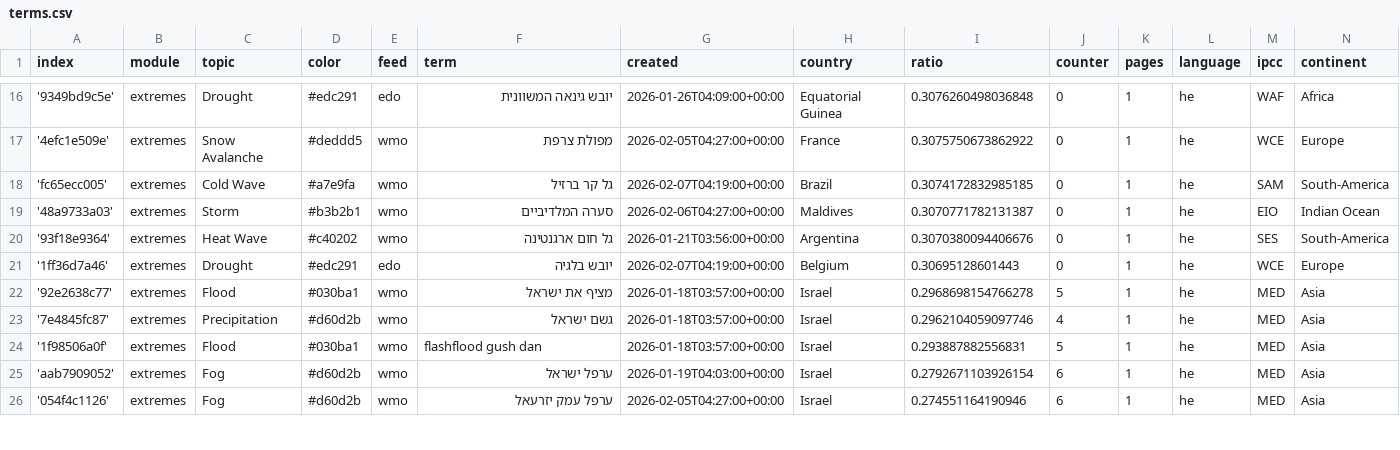
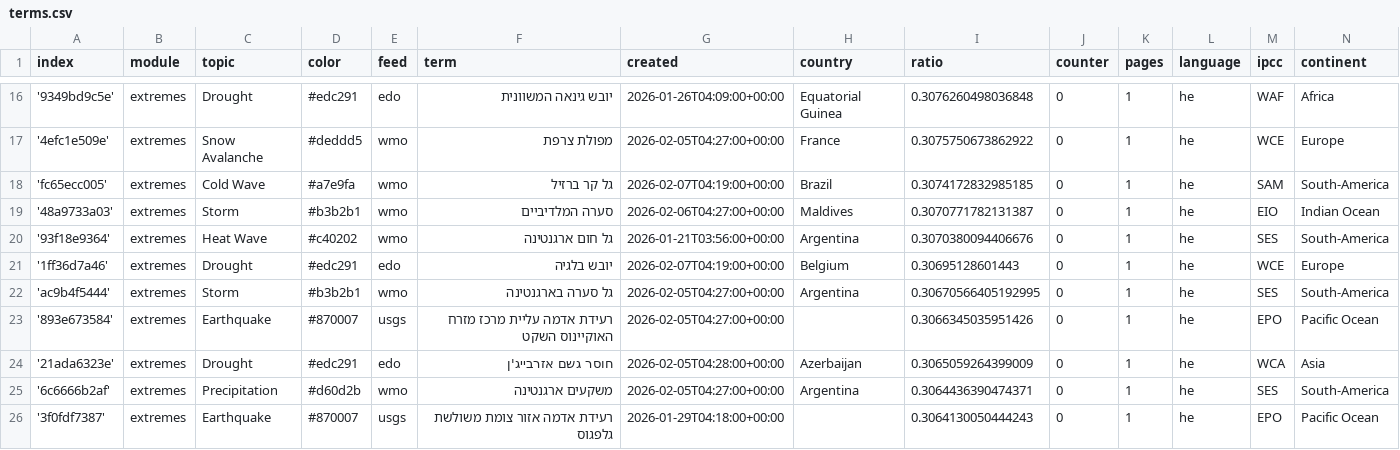
Before and after one commit to picawe-news/hebrewExtremes, a CSV file: terms.csv, drawn as a sheet; only a part is shown, gaps mark what is left out; the shorter side is filled out with more unchanged rows; the diff covers the shown part only; the diff names each change by its address in the sheet, - before the commit and + after, or states it on an @@ line.

Commit message:
Commit from GitHub Actions (import:0.0)

```diff
--- a/terms.csv
+++ b/terms.csv
+row 22: 'ac9b4f5444' | extremes | Storm | #b3b2b1 | wmo | גל סערה בארגנטינה | 2026-02-05T04:27:00+00:00 | Argentina | 0.30670566405192995 | 0 | 1 | he | SES | South-America
+row 23: '893e673584' | extremes | Earthquake | #870007 | usgs | רעידת אדמה עליית מרכז מזרח האוקיינוס השקט | 2026-02-05T04:27:00+00:00 |  | 0.3066345035951426 | 0 | 1 | he | EPO | Pacific Ocean
+row 24: '21ada6323e' | extremes | Drought | #edc291 | edo | חוסר גשם אזרבייג'ן | 2026-02-05T04:28:00+00:00 | Azerbaijan | 0.3065059264399009 | 0 | 1 | he | WCA | Asia
+row 25: '6c6666b2af' | extremes | Precipitation | #d60d2b | wmo | משקעים ארגנטינה | 2026-02-05T04:27:00+00:00 | Argentina | 0.3064436390474371 | 0 | 1 | he | SES | South-America
+row 26: '3f0fdf7387' | extremes | Earthquake | #870007 | usgs | רעידת אדמה אזור צומת משולשת גלפגוס | 2026-01-29T04:18:00+00:00 |  | 0.3064130050444243 | 0 | 1 | he | EPO | Pacific Ocean
```
Also changed, not shown: 5 added rows, 5 moved rows and 4 edited cells elsewhere in this file.
